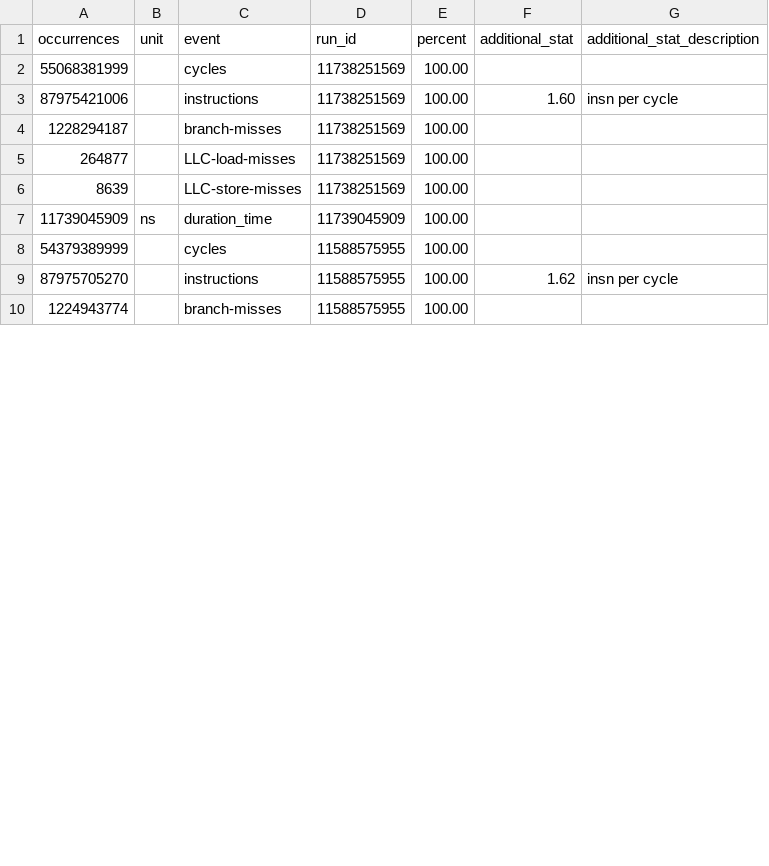
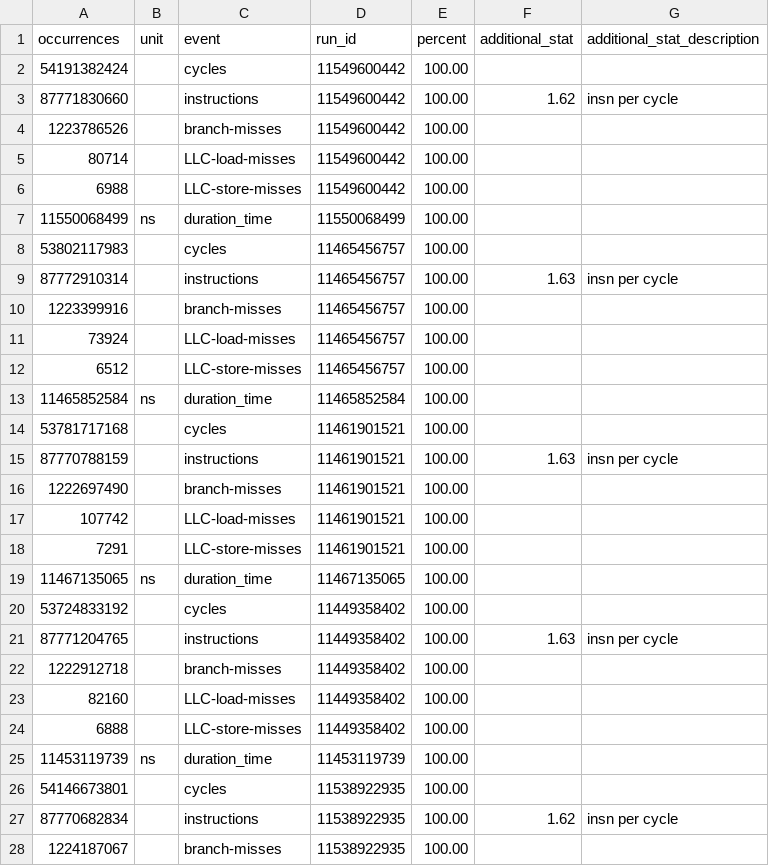
Before and after one commit to Naexon/EP-2022WS, a CSV file: version_3/bench/stats.csv, drawn as a sheet; only a part is shown; the diff covers the shown part only.

```diff
--- a/version_3/bench/stats.csv
+++ b/version_3/bench/stats.csv
@@ -1,10 +1,28 @@
 occurrences,unit,event,run_id,percent,additional_stat,additional_stat_description
-55068381999,,cycles,11738251569,100.00,,
-87975421006,,instructions,11738251569,100.00,1.60,insn per cycle
-1228294187,,branch-misses,11738251569,100.00,,
-264877,,LLC-load-misses,11738251569,100.00,,
-8639,,LLC-store-misses,11738251569,100.00,,
-11739045909,ns,duration_time,11739045909,100.00,,
-54379389999,,cycles,11588575955,100.00,,
-87975705270,,instructions,11588575955,100.00,1.62,insn per cycle
-1224943774,,branch-misses,11588575955,100.00,,
+54191382424,,cycles,11549600442,100.00,,
+87771830660,,instructions,11549600442,100.00,1.62,insn per cycle
+1223786526,,branch-misses,11549600442,100.00,,
+80714,,LLC-load-misses,11549600442,100.00,,
+6988,,LLC-store-misses,11549600442,100.00,,
+11550068499,ns,duration_time,11550068499,100.00,,
+53802117983,,cycles,11465456757,100.00,,
+87772910314,,instructions,11465456757,100.00,1.63,insn per cycle
+1223399916,,branch-misses,11465456757,100.00,,
+73924,,LLC-load-misses,11465456757,100.00,,
+6512,,LLC-store-misses,11465456757,100.00,,
+11465852584,ns,duration_time,11465852584,100.00,,
+53781717168,,cycles,11461901521,100.00,,
+87770788159,,instructions,11461901521,100.00,1.63,insn per cycle
+1222697490,,branch-misses,11461901521,100.00,,
+107742,,LLC-load-misses,11461901521,100.00,,
+7291,,LLC-store-misses,11461901521,100.00,,
+11467135065,ns,duration_time,11467135065,100.00,,
+53724833192,,cycles,11449358402,100.00,,
+87771204765,,instructions,11449358402,100.00,1.63,insn per cycle
+1222912718,,branch-misses,11449358402,100.00,,
+82160,,LLC-load-misses,11449358402,100.00,,
+6888,,LLC-store-misses,11449358402,100.00,,
+11453119739,ns,duration_time,11453119739,100.00,,
+54146673801,,cycles,11538922935,100.00,,
+87770682834,,instructions,11538922935,100.00,1.62,insn per cycle
+1224187067,,branch-misses,11538922935,100.00,,
```
Also changed, not shown: 6 edited cells elsewhere in this file, version_10/bench/stats.csv, version_12/bench/stats.csv, 35 other files.
